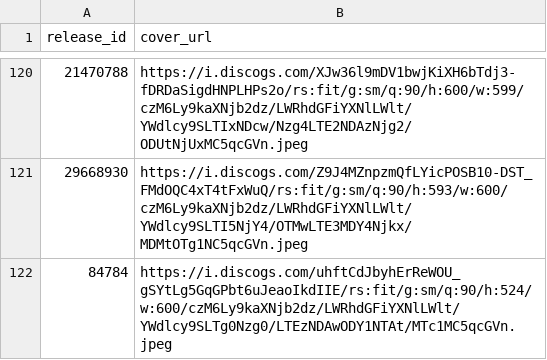
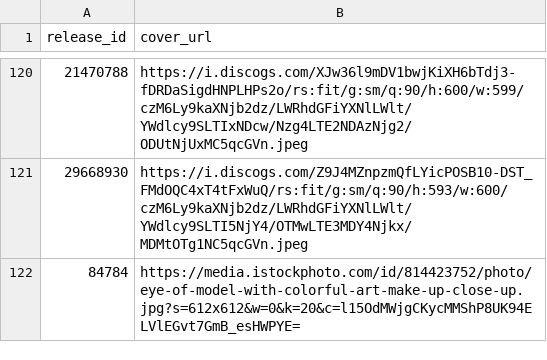
Before and after one commit to DHancock80/music-search-app, a CSV file: cover_overrides.csv, drawn as a sheet; only a part is shown, gaps mark what is left out.

Commit message:
Manual update cover_overrides.csv (2025-05-10T00:54:38.985295 UTC)

```diff
--- a/cover_overrides.csv
+++ b/cover_overrides.csv
@@ -121,2 +121,2 @@ release_id,cover_url
 29668930,https://i.discogs.com/Z9J4MZnpzmQfLYicPOSB10-DST_FMdOQC4xT4tFxWuQ/rs:fit/g:sm/q:90/h:593/w:600/czM6Ly9kaXNjb2dz/LWRhdGFiYXNlLWlt/YWdlcy9SLTI5NjY4/OTMwLTE3MDY4Njkx/MDMtOTg1NC5qcGVn.jpeg
-84784,https://i.discogs.com/uhftCdJbyhErReWOU_gSYtLg5GqGPbt6uJeaoIkdIIE/rs:fit/g:sm/q:90/h:524/w:600/czM6Ly9kaXNjb2dz/LWRhdGFiYXNlLWlt/YWdlcy9SLTg0Nzg0/LTEzNDAwODY1NTAt/MTc1MC5qcGVn.jpeg
+84784,https://media.istockphoto.com/id/814423752/photo/eye-of-model-with-colorful-art-make-up-close-up.jpg?s=612x612&w=0&k=20&c=l15OdMWjgCKycMMShP8UK94ELVlEGvt7GmB_esHWPYE=
```
